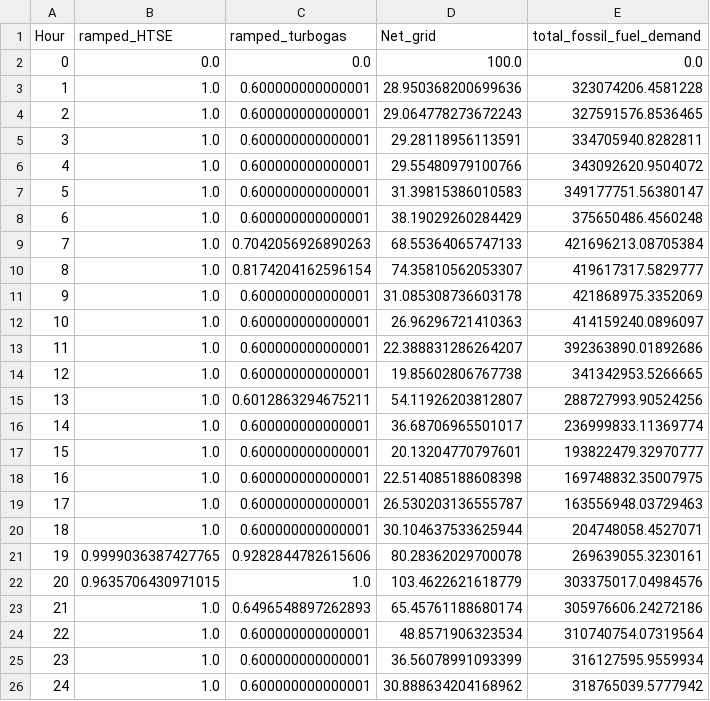
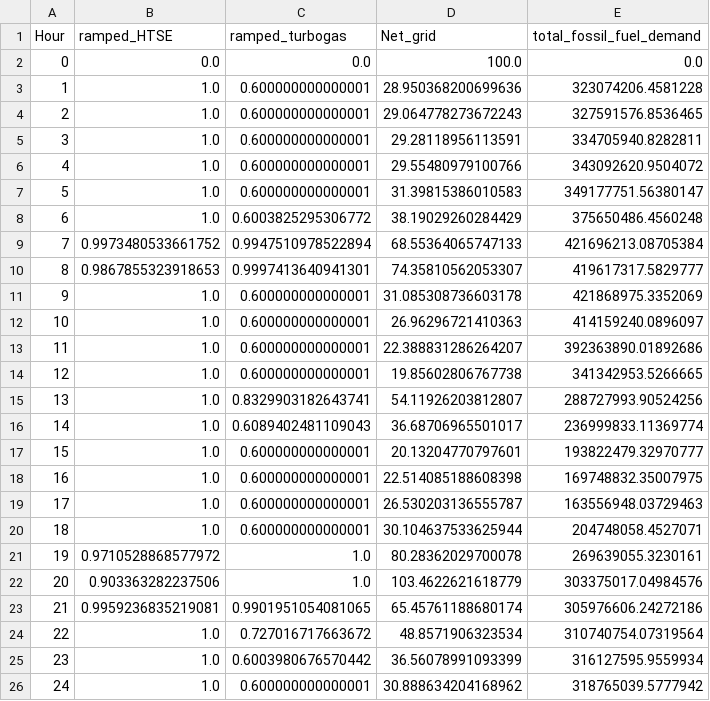
Before and after one commit to simo-pagliu/INRE, a CSV file: Exports/Data for Dymola/Scenario_1/cluster_4_profile.csv, drawn as a sheet.

```diff
--- a/Exports/Data for Dymola/Scenario_1/cluster_4_profile.csv
+++ b/Exports/Data for Dymola/Scenario_1/cluster_4_profile.csv
@@ -7,5 +7,5 @@ Hour,ramped_HTSE,ramped_turbogas,Net_grid,total_fossil_fuel_demand
 5,1.0,0.600000000000001,31.39815386010583,349177751.56380147
-6,1.0,0.600000000000001,38.19029260284429,375650486.4560248
-7,1.0,0.7042056926890263,68.55364065747133,421696213.08705384
-8,1.0,0.8174204162596154,74.35810562053307,419617317.5829777
+6,1.0,0.6003825295306772,38.19029260284429,375650486.4560248
+7,0.9973480533661752,0.9947510978522894,68.55364065747133,421696213.08705384
+8,0.9867855323918653,0.9997413640941301,74.35810562053307,419617317.5829777
 9,1.0,0.600000000000001,31.085308736603178,421868975.3352069
@@ -14,4 +14,4 @@ Hour,ramped_HTSE,ramped_turbogas,Net_grid,total_fossil_fuel_demand
 12,1.0,0.600000000000001,19.85602806767738,341342953.5266665
-13,1.0,0.6012863294675211,54.11926203812807,288727993.90524256
-14,1.0,0.600000000000001,36.68706965501017,236999833.11369774
+13,1.0,0.8329903182643741,54.11926203812807,288727993.90524256
+14,1.0,0.6089402481109043,36.68706965501017,236999833.11369774
 15,1.0,0.600000000000001,20.13204770797601,193822479.32970777
@@ -20,7 +20,7 @@ Hour,ramped_HTSE,ramped_turbogas,Net_grid,total_fossil_fuel_demand
 18,1.0,0.600000000000001,30.104637533625944,204748058.4527071
-19,0.9999036387427765,0.9282844782615606,80.28362029700078,269639055.3230161
-20,0.9635706430971015,1.0,103.4622621618779,303375017.04984576
-21,1.0,0.6496548897262893,65.45761188680174,305976606.24272186
-22,1.0,0.600000000000001,48.8571906323534,310740754.07319564
-23,1.0,0.600000000000001,36.56078991093399,316127595.9559934
+19,0.9710528868577972,1.0,80.28362029700078,269639055.3230161
+20,0.903363282237506,1.0,103.4622621618779,303375017.04984576
+21,0.9959236835219081,0.9901951054081065,65.45761188680174,305976606.24272186
+22,1.0,0.727016717663672,48.8571906323534,310740754.07319564
+23,1.0,0.6003980676570442,36.56078991093399,316127595.9559934
 24,1.0,0.600000000000001,30.888634204168962,318765039.5777942
```
Also changed, not shown: Exports/Data for Dymola/Scenario_1/cluster_2_profile.csv, Exports/Data for Dymola/Scenario_1/cluster_3_profile.csv, 36 other files.
